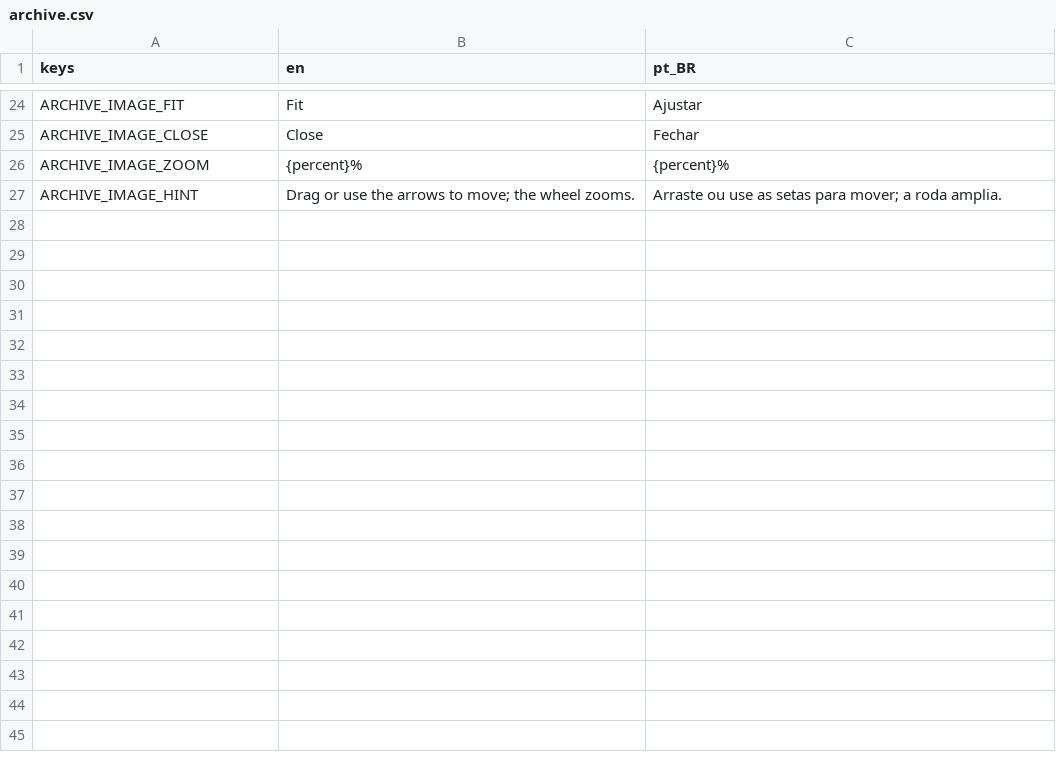
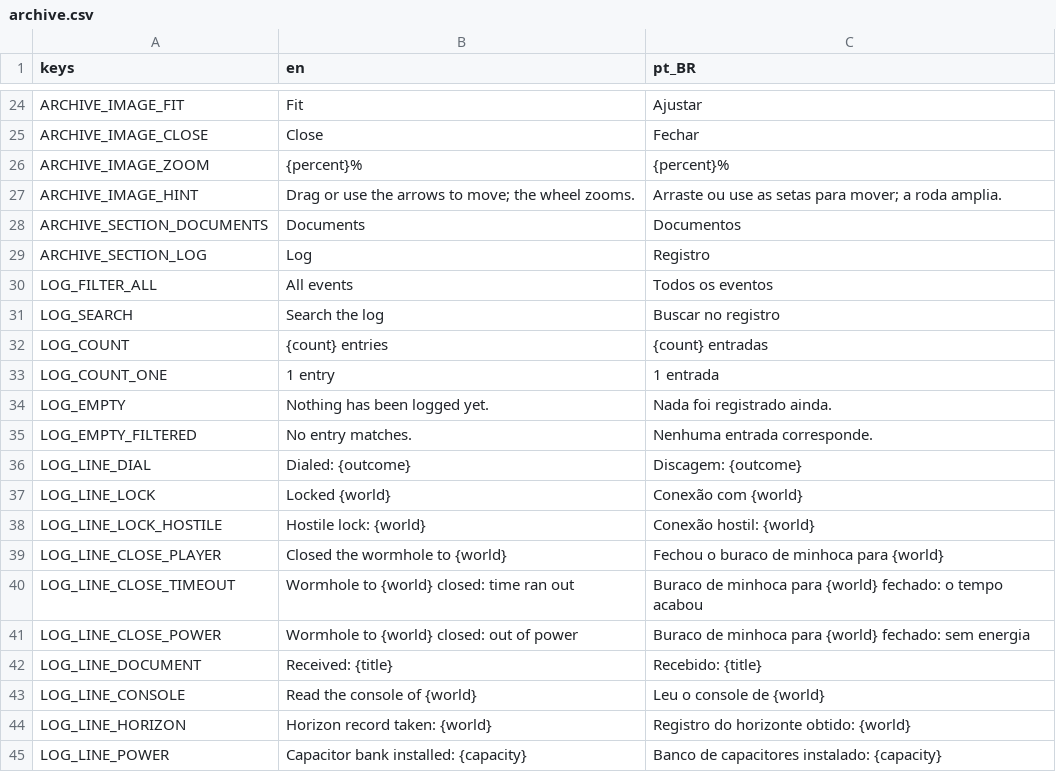
Before and after one commit to lmarcarini/StarPortal, a CSV file: localization/archive.csv, drawn as a sheet; only a part is shown, gaps mark what is left out; the diff names each change by its address in the sheet, - before the commit and + after, or states it on an @@ line.

```diff
--- a/localization/archive.csv
+++ b/localization/archive.csv
+row 28: ARCHIVE_SECTION_DOCUMENTS | Documents | Documentos
+row 29: ARCHIVE_SECTION_LOG | Log | Registro
+row 30: LOG_FILTER_ALL | All events | Todos os eventos
+row 31: LOG_SEARCH | Search the log | Buscar no registro
+row 32: LOG_COUNT | {count} entries | {count} entradas
+row 33: LOG_COUNT_ONE | 1 entry | 1 entrada
+row 34: LOG_EMPTY | Nothing has been logged yet. | Nada foi registrado ainda.
+row 35: LOG_EMPTY_FILTERED | No entry matches. | Nenhuma entrada corresponde.
+row 36: LOG_LINE_DIAL | Dialed: {outcome} | Discagem: {outcome}
+row 37: LOG_LINE_LOCK | Locked {world} | Conexão com {world}
+row 38: LOG_LINE_LOCK_HOSTILE | Hostile lock: {world} | Conexão hostil: {world}
+row 39: LOG_LINE_CLOSE_PLAYER | Closed the wormhole to {world} | Fechou o buraco de minhoca para {world}
+row 40: LOG_LINE_CLOSE_TIMEOUT | Wormhole to {world} closed: time ran out | Buraco de minhoca para {world} fechado: o tempo acabou
+row 41: LOG_LINE_CLOSE_POWER | Wormhole to {world} closed: out of power | Buraco de minhoca para {world} fechado: sem energia
+row 42: LOG_LINE_DOCUMENT | Received: {title} | Recebido: {title}
+row 43: LOG_LINE_CONSOLE | Read the console of {world} | Leu o console de {world}
+row 44: LOG_LINE_HORIZON | Horizon record taken: {world} | Registro do horizonte obtido: {world}
+row 45: LOG_LINE_POWER | Capacitor bank installed: {capacity} | Banco de capacitores instalado: {capacity}
```
Also changed, not shown: localization/core.csv, 53 other files.
